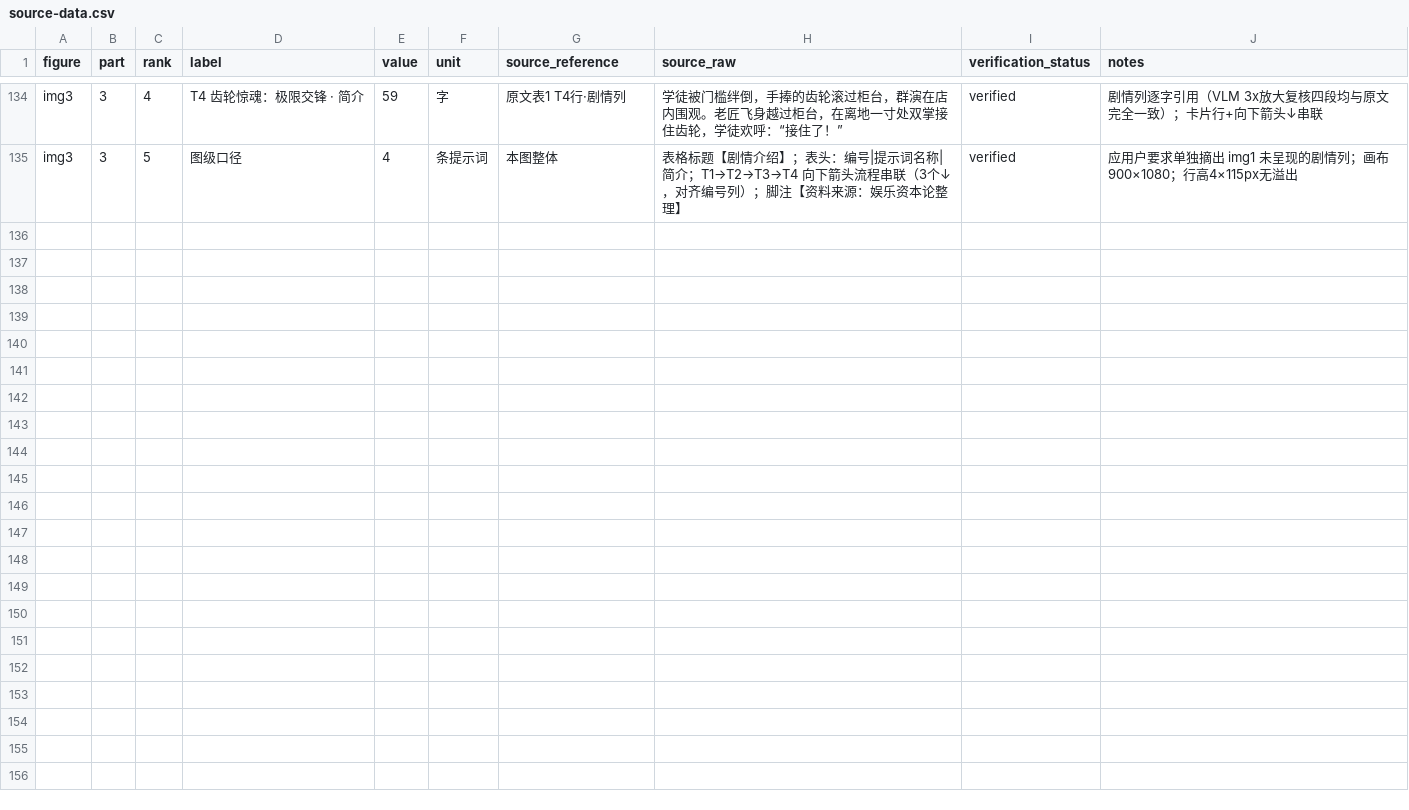
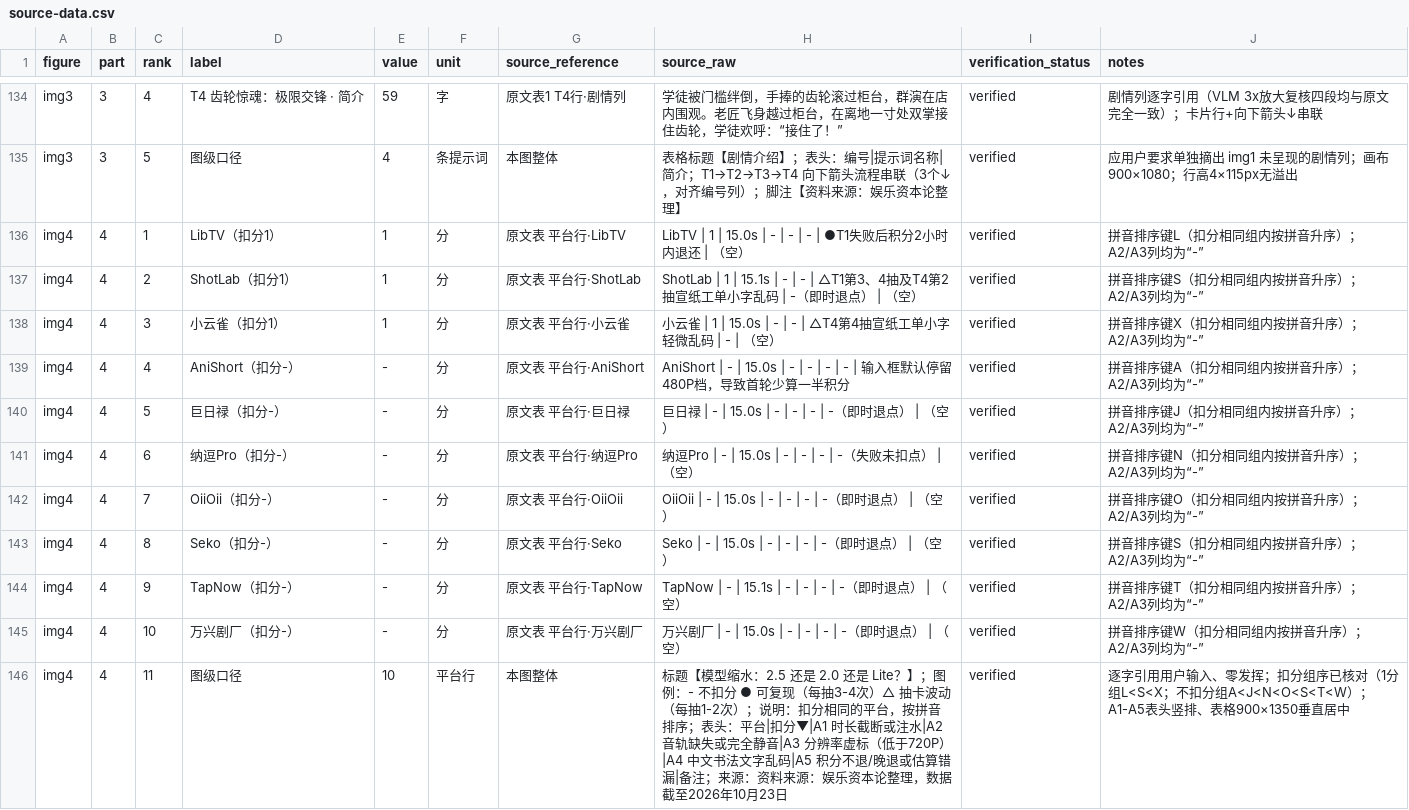
Before and after one commit to lishuhang/clock, a CSV file: 1026-drama-sankey/deliverables-v1.0/source-data.csv, drawn as a sheet; only a part is shown, gaps mark what is left out.

Commit message:
1026-drama-sankey v1.0交付(img4): 模型缩水2.5还是2.0还是Lite?扣分对比表(skill-A 900×1350, 逐字引用用户输入零发挥); 8列fixed表格+竖排A1-A5表头, 10平台按扣分/拼音双序; 图例与排序说明逐字保留; 关键排障: sparse-checkout剪除assets已修复+Chromium竖排表格auto布局绘制分裂改table-layout:fixed; VLM整图7/7+竖排表头5列及17内容格逐字零差异+A3括号无tofu+两组拼音序核对一致; validate.py目录级40/40; source-data.csv追加11行→145行

```diff
--- a/1026-drama-sankey/deliverables-v1.0/source-data.csv
+++ b/1026-drama-sankey/deliverables-v1.0/source-data.csv
@@ -135 +135,12 @@ img3,3,4,T4 齿轮惊魂：极限交锋 · 简介,59,字,原文表1 T4行·剧
 img3,3,5,图级口径,4,条提示词,本图整体,表格标题【剧情介绍】；表头：编号|提示词名称|简介；T1→T2→T3→T4 向下箭头流程串联（3个↓，对齐编号列）；脚注【资料来源：娱乐资本论整理】,verified,应用户要求单独摘出 img1 未呈现的剧情列；画布900×1080；行高4×115px无溢出
+img4,4,1,LibTV（扣分1）,1,分,原文表 平台行·LibTV,LibTV | 1 | 15.0s | - | - | - | ●T1失败后积分2小时内退还 | （空）,verified,拼音排序键L（扣分相同组内按拼音升序）；A2/A3列均为“-”
+img4,4,2,ShotLab（扣分1）,1,分,原文表 平台行·ShotLab,ShotLab | 1 | 15.1s | - | - | △T1第3、4抽及T4第2抽宣纸工单小字乱码 | -（即时退点） | （空）,verified,拼音排序键S（扣分相同组内按拼音升序）；A2/A3列均为“-”
+img4,4,3,小云雀（扣分1）,1,分,原文表 平台行·小云雀,小云雀 | 1 | 15.0s | - | - | △T4第4抽宣纸工单小字轻微乱码 | - | （空）,verified,拼音排序键X（扣分相同组内按拼音升序）；A2/A3列均为“-”
+img4,4,4,AniShort（扣分-）,-,分,原文表 平台行·AniShort,AniShort | - | 15.0s | - | - | - | - | 输入框默认停留480P档，导致首轮少算一半积分,verified,拼音排序键A（扣分相同组内按拼音升序）；A2/A3列均为“-”
+img4,4,5,巨日禄（扣分-）,-,分,原文表 平台行·巨日禄,巨日禄 | - | 15.0s | - | - | - | -（即时退点） | （空）,verified,拼音排序键J（扣分相同组内按拼音升序）；A2/A3列均为“-”
+img4,4,6,纳逗Pro（扣分-）,-,分,原文表 平台行·纳逗Pro,纳逗Pro | - | 15.0s | - | - | - | -（失败未扣点） | （空）,verified,拼音排序键N（扣分相同组内按拼音升序）；A2/A3列均为“-”
+img4,4,7,OiiOii（扣分-）,-,分,原文表 平台行·OiiOii,OiiOii | - | 15.0s | - | - | - | -（即时退点） | （空）,verified,拼音排序键O（扣分相同组内按拼音升序）；A2/A3列均为“-”
+img4,4,8,Seko（扣分-）,-,分,原文表 平台行·Seko,Seko | - | 15.0s | - | - | - | -（即时退点） | （空）,verified,拼音排序键S（扣分相同组内按拼音升序）；A2/A3列均为“-”
+img4,4,9,TapNow（扣分-）,-,分,原文表 平台行·TapNow,TapNow | - | 15.1s | - | - | - | -（即时退点） | （空）,verified,拼音排序键T（扣分相同组内按拼音升序）；A2/A3列均为“-”
+img4,4,10,万兴剧厂（扣分-）,-,分,原文表 平台行·万兴剧厂,万兴剧厂 | - | 15.0s | - | - | - | -（即时退点） | （空）,verified,拼音排序键W（扣分相同组内按拼音升序）；A2/A3列均为“-”
+img4,4,11,图级口径,10,平台行,本图整体,标题【模型缩水：2.5 还是 2.0 还是 Lite？】；图例：- 不扣分 ● 可复现（每抽3-4次）△ 抽卡波动（每抽1-2次）；说明：扣分相同的平台，按拼音排序；表头：平台|扣分▼|A1 时长截断或注水|A2 音轨缺失或完全静音|A3 分辨率虚标（低于720P）|A4 中文书法文字乱码|A5 积分不退/晚退或估算错漏|备注；来源：资料来源：娱乐资本论整理，数据截至2026年10月23日,verified,逐字引用用户输入、零发挥；扣分组序已核对（1分组L<S<X；不扣分组A<J<N<O<S<T<W）；A1-A5表头竖排、表格900×1350垂直居中
```
Also changed, not shown: 6 other files.
